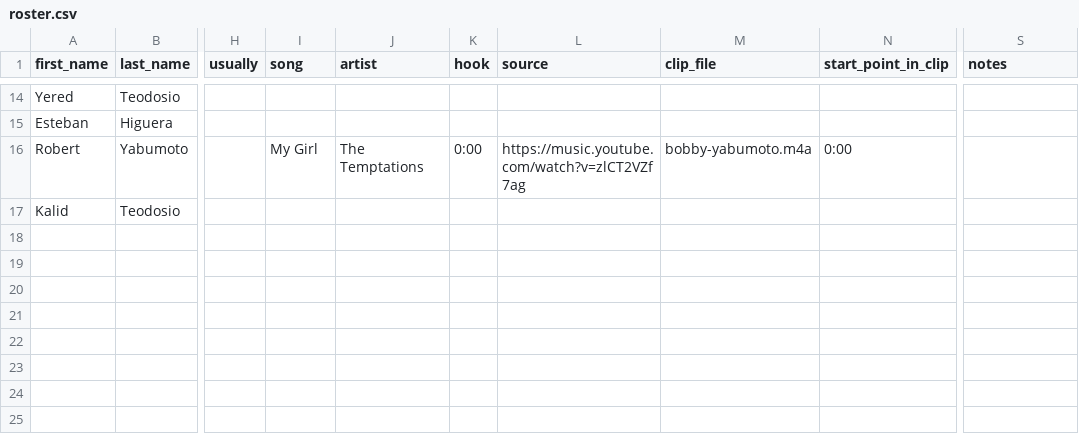
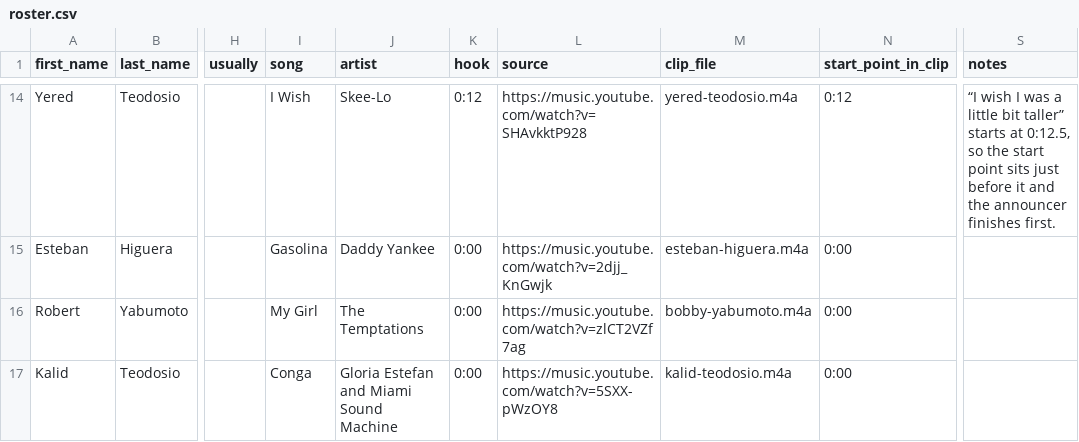
Before and after one commit to MikeyJarrell/baseball, a CSV file: team/roster.csv, drawn as a sheet; only a part is shown, gaps mark what is left out; the diff covers the shown part only; the diff names each change by its address in the sheet, - before the commit and + after, or states it on an @@ line.

```diff
--- a/team/roster.csv
+++ b/team/roster.csv
-I14 (song): (empty)
+I14 (song): I Wish
-J14 (artist): (empty)
+J14 (artist): Skee-Lo
-K14 (hook): (empty)
+K14 (hook): 0:12
-L14 (source): (empty)
+L14 (source): https://music.youtube.com/watch?v=SHAvkktP928
-M14 (clip_file): (empty)
+M14 (clip_file): yered-teodosio.m4a
-N14 (start_point_in_clip): (empty)
+N14 (start_point_in_clip): 0:12
-S14 (notes): (empty)
+S14 (notes): “I wish I was a little bit taller” starts at 0:12.5, so the start point sits just before it and the announcer finishes first.
-I15 (song): (empty)
+I15 (song): Gasolina
-J15 (artist): (empty)
+J15 (artist): Daddy Yankee
-K15 (hook): (empty)
+K15 (hook): 0:00
-L15 (source): (empty)
+L15 (source): https://music.youtube.com/watch?v=2djj_KnGwjk
-M15 (clip_file): (empty)
+M15 (clip_file): esteban-higuera.m4a
-N15 (start_point_in_clip): (empty)
+N15 (start_point_in_clip): 0:00
-I17 (song): (empty)
+I17 (song): Conga
-J17 (artist): (empty)
+J17 (artist): Gloria Estefan and Miami Sound Machine
-K17 (hook): (empty)
+K17 (hook): 0:00
-L17 (source): (empty)
+L17 (source): https://music.youtube.com/watch?v=5SXX-pWzOY8
-M17 (clip_file): (empty)
+M17 (clip_file): kalid-teodosio.m4a
-N17 (start_point_in_clip): (empty)
+N17 (start_point_in_clip): 0:00
```
Also changed, not shown: 28 edited cells elsewhere in this file.
